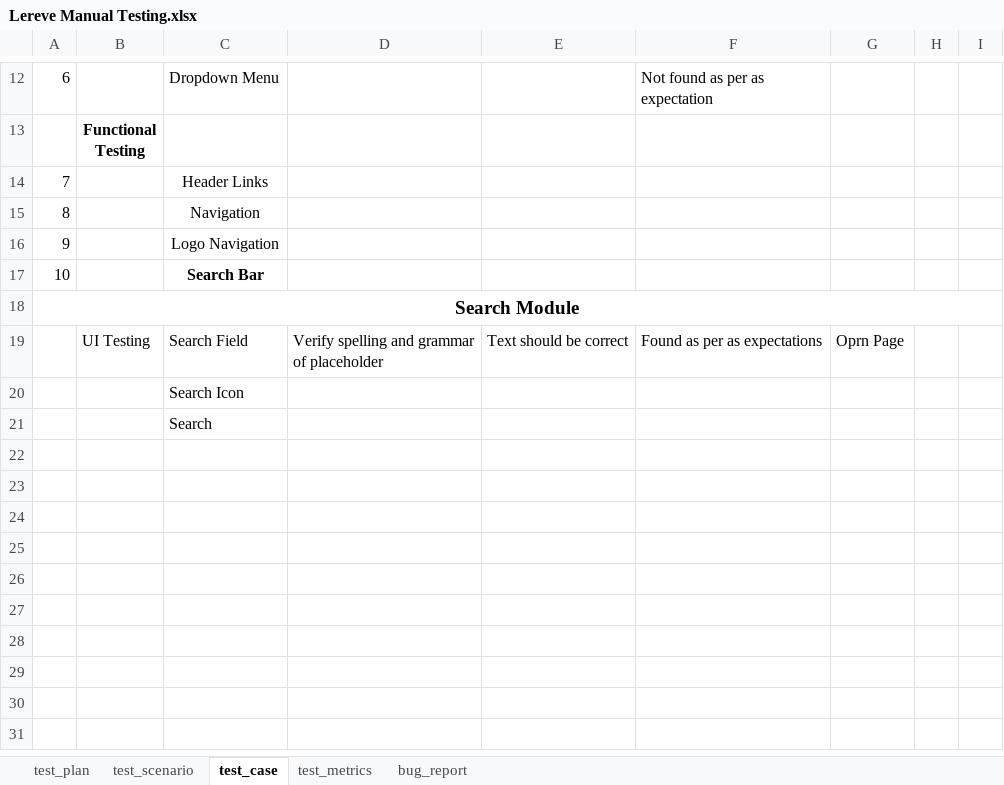
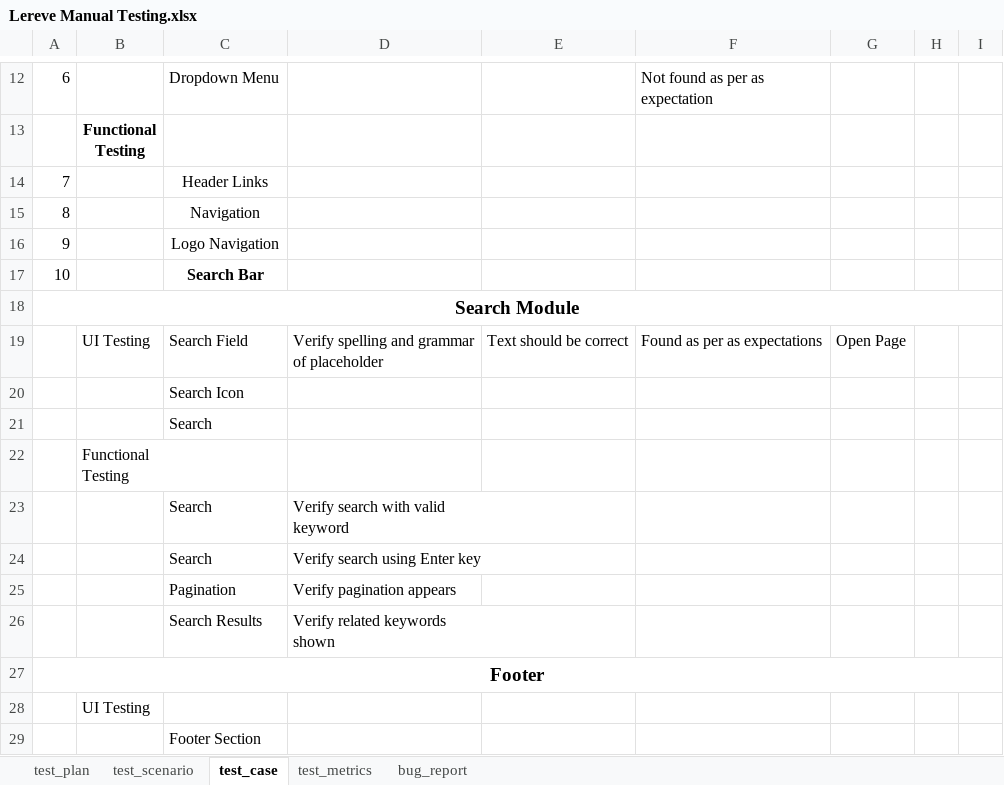
Before and after one commit to farzanamoon/lerevecraze_Manual_Testing, an Excel workbook: testCases/Lereve Manual Testing.xlsx, sheet test_case, drawn as a sheet; only a part is shown, gaps mark what is left out; values as stored, in another font and other column widths than the file's, no borders; charts and pictures not drawn; ↵ is a line break in a cell; the diff names each change by its address in the sheet, - before the commit and + after, or states it on an @@ line.

Commit message:
Test_case

```diff
--- a/testCases/Lereve Manual Testing.xlsx (sheet test_case)
+++ b/testCases/Lereve Manual Testing.xlsx (sheet test_case)
-G19: Oprn Page
+G19: Open Page
+row 22:  | Functional ↵ Testing
+row 23:  |  | Search | Verify search with valid ↵ keyword
+row 24:  |  | Search | Verify search using Enter key
+row 25:  |  | Pagination | Verify pagination appears
+row 26:  |  | Search Results | Verify related keywords ↵ shown
+row 27: Footer
+row 28:  | UI Testing
+row 29:  |  | Footer Section
```
Also changed, not shown: 1 other file.
